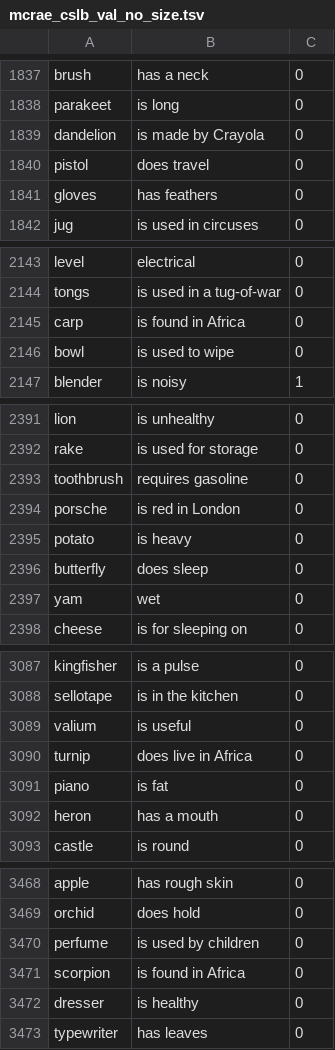
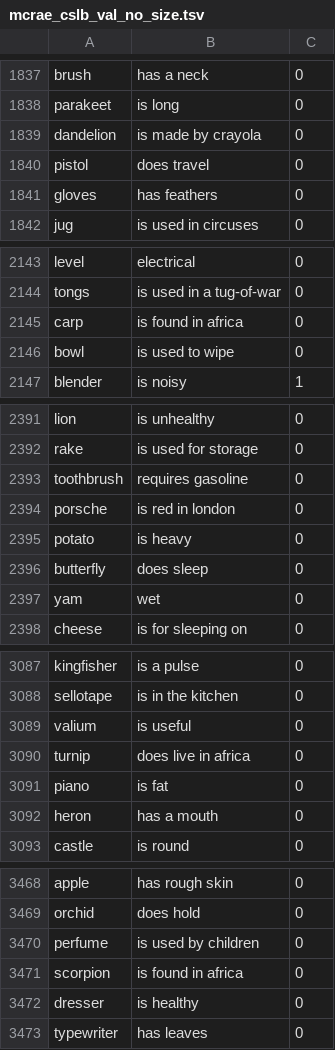
Before and after one commit to amitgajbhiye/property_augmentation, a TSV file: data/train_data/je_con_prop/mcrae_cslb5_no_size/mcrae_cslb_val_no_size.tsv, drawn as a sheet; only a part is shown, gaps mark what is left out; the diff covers the shown part only.

```diff
--- a/data/train_data/je_con_prop/mcrae_cslb5_no_size/mcrae_cslb_val_no_size.tsv
+++ b/data/train_data/je_con_prop/mcrae_cslb5_no_size/mcrae_cslb_val_no_size.tsv
@@ -1838,3 +1838,3 @@ brush	has a neck	0
 parakeet	is long	0
-dandelion	is made by Crayola	0
+dandelion	is made by crayola	0
 pistol	does travel	0
@@ -2144,3 +2144,3 @@ level	electrical	0
 tongs	is used in a tug-of-war	0
-carp	is found in Africa	0
+carp	is found in africa	0
 bowl	is used to wipe	0
@@ -2393,3 +2393,3 @@ rake	is used for storage	0
 toothbrush	requires gasoline	0
-porsche	is red in London	0
+porsche	is red in london	0
 potato	is heavy	0
@@ -3089,3 +3089,3 @@ sellotape	is in the kitchen	0
 valium	is useful	0
-turnip	does live in Africa	0
+turnip	does live in africa	0
 piano	is fat	0
@@ -3470,3 +3470,3 @@ orchid	does hold	0
 perfume	is used by children	0
-scorpion	is found in Africa	0
+scorpion	is found in africa	0
 dresser	is healthy	0
```
Also changed, not shown: 36 edited cells elsewhere in this file, 1 other file.
